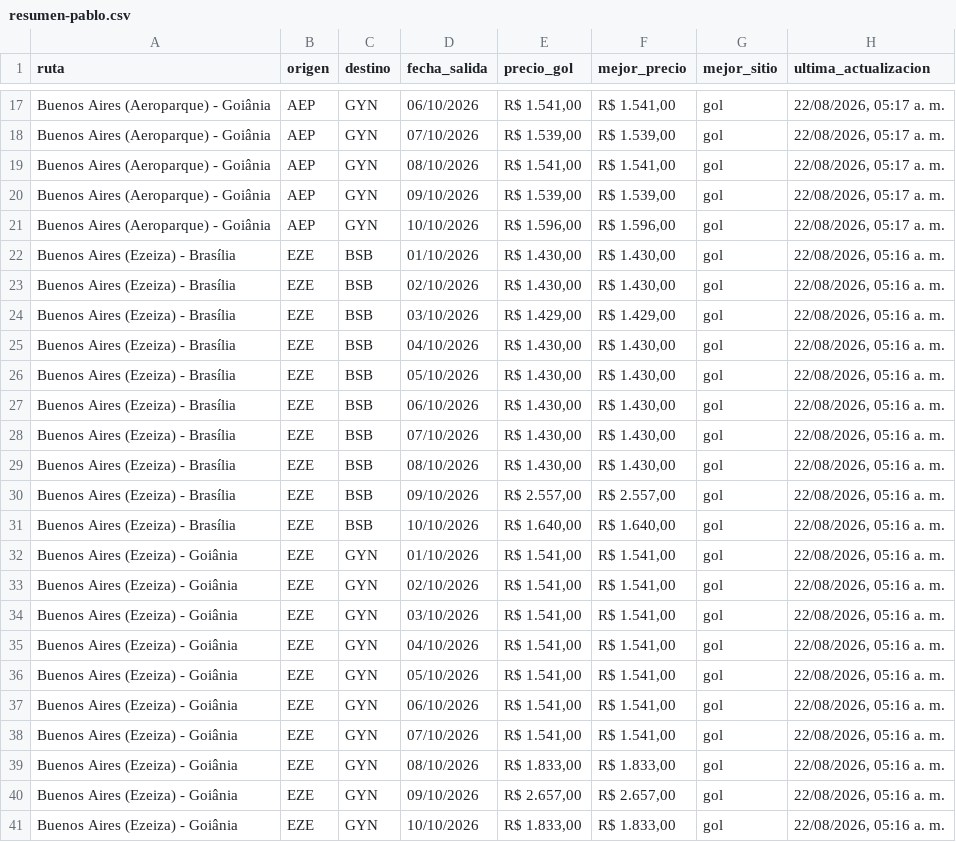
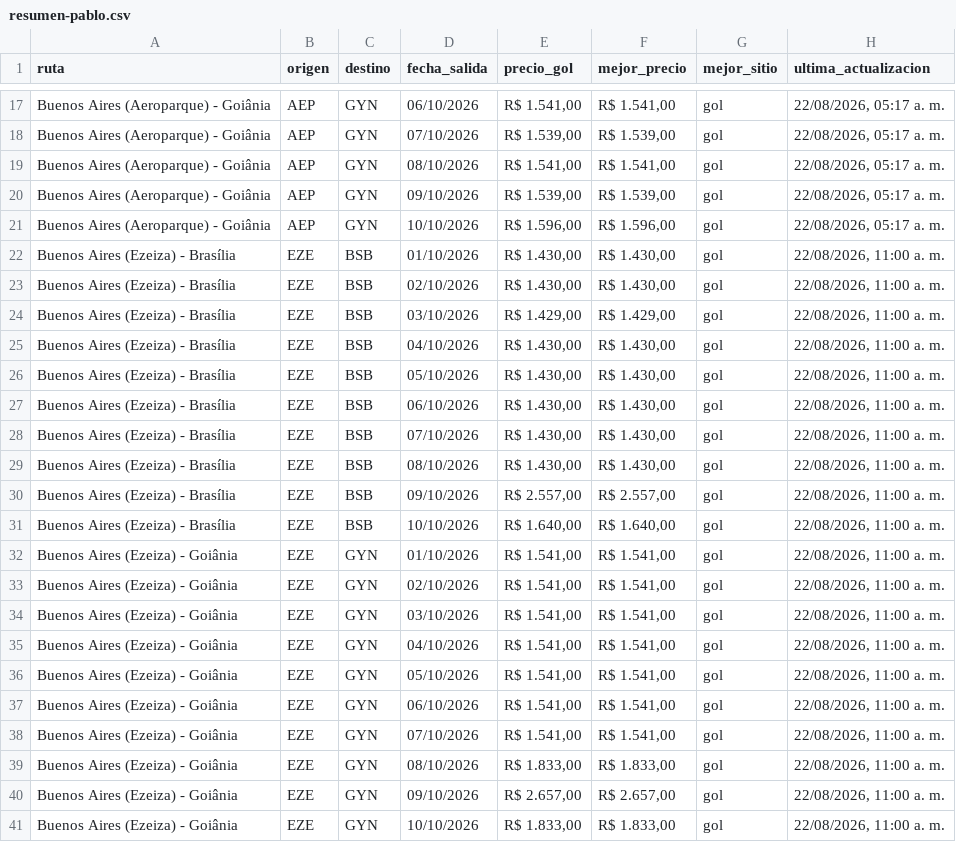
Before and after one commit to PabloNicolasAcevedo/vuelos-tracker, a CSV file: data/resumen-pablo.csv, drawn as a sheet; only a part is shown, gaps mark what is left out.

```diff
--- a/data/resumen-pablo.csv
+++ b/data/resumen-pablo.csv
@@ -21,21 +21,21 @@ Buenos Aires (Aeroparque) - Goiânia,AEP,GYN,09/10/2026,"R$ 1.539,00","R$ 1.53
 Buenos Aires (Aeroparque) - Goiânia,AEP,GYN,10/10/2026,"R$ 1.596,00","R$ 1.596,00",gol,"22/08/2026, 05:17 a. m."
-Buenos Aires (Ezeiza) - Brasília,EZE,BSB,01/10/2026,"R$ 1.430,00","R$ 1.430,00",gol,"22/08/2026, 05:16 a. m."
-Buenos Aires (Ezeiza) - Brasília,EZE,BSB,02/10/2026,"R$ 1.430,00","R$ 1.430,00",gol,"22/08/2026, 05:16 a. m."
-Buenos Aires (Ezeiza) - Brasília,EZE,BSB,03/10/2026,"R$ 1.429,00","R$ 1.429,00",gol,"22/08/2026, 05:16 a. m."
-Buenos Aires (Ezeiza) - Brasília,EZE,BSB,04/10/2026,"R$ 1.430,00","R$ 1.430,00",gol,"22/08/2026, 05:16 a. m."
-Buenos Aires (Ezeiza) - Brasília,EZE,BSB,05/10/2026,"R$ 1.430,00","R$ 1.430,00",gol,"22/08/2026, 05:16 a. m."
-Buenos Aires (Ezeiza) - Brasília,EZE,BSB,06/10/2026,"R$ 1.430,00","R$ 1.430,00",gol,"22/08/2026, 05:16 a. m."
-Buenos Aires (Ezeiza) - Brasília,EZE,BSB,07/10/2026,"R$ 1.430,00","R$ 1.430,00",gol,"22/08/2026, 05:16 a. m."
-Buenos Aires (Ezeiza) - Brasília,EZE,BSB,08/10/2026,"R$ 1.430,00","R$ 1.430,00",gol,"22/08/2026, 05:16 a. m."
-Buenos Aires (Ezeiza) - Brasília,EZE,BSB,09/10/2026,"R$ 2.557,00","R$ 2.557,00",gol,"22/08/2026, 05:16 a. m."
-Buenos Aires (Ezeiza) - Brasília,EZE,BSB,10/10/2026,"R$ 1.640,00","R$ 1.640,00",gol,"22/08/2026, 05:16 a. m."
-Buenos Aires (Ezeiza) - Goiânia,EZE,GYN,01/10/2026,"R$ 1.541,00","R$ 1.541,00",gol,"22/08/2026, 05:16 a. m."
-Buenos Aires (Ezeiza) - Goiânia,EZE,GYN,02/10/2026,"R$ 1.541,00","R$ 1.541,00",gol,"22/08/2026, 05:16 a. m."
-Buenos Aires (Ezeiza) - Goiânia,EZE,GYN,03/10/2026,"R$ 1.541,00","R$ 1.541,00",gol,"22/08/2026, 05:16 a. m."
-Buenos Aires (Ezeiza) - Goiânia,EZE,GYN,04/10/2026,"R$ 1.541,00","R$ 1.541,00",gol,"22/08/2026, 05:16 a. m."
-Buenos Aires (Ezeiza) - Goiânia,EZE,GYN,05/10/2026,"R$ 1.541,00","R$ 1.541,00",gol,"22/08/2026, 05:16 a. m."
-Buenos Aires (Ezeiza) - Goiânia,EZE,GYN,06/10/2026,"R$ 1.541,00","R$ 1.541,00",gol,"22/08/2026, 05:16 a. m."
-Buenos Aires (Ezeiza) - Goiânia,EZE,GYN,07/10/2026,"R$ 1.541,00","R$ 1.541,00",gol,"22/08/2026, 05:16 a. m."
-Buenos Aires (Ezeiza) - Goiânia,EZE,GYN,08/10/2026,"R$ 1.833,00","R$ 1.833,00",gol,"22/08/2026, 05:16 a. m."
-Buenos Aires (Ezeiza) - Goiânia,EZE,GYN,09/10/2026,"R$ 2.657,00","R$ 2.657,00",gol,"22/08/2026, 05:16 a. m."
-Buenos Aires (Ezeiza) - Goiânia,EZE,GYN,10/10/2026,"R$ 1.833,00","R$ 1.833,00",gol,"22/08/2026, 05:16 a. m."
+Buenos Aires (Ezeiza) - Brasília,EZE,BSB,01/10/2026,"R$ 1.430,00","R$ 1.430,00",gol,"22/08/2026, 11:00 a. m."
+Buenos Aires (Ezeiza) - Brasília,EZE,BSB,02/10/2026,"R$ 1.430,00","R$ 1.430,00",gol,"22/08/2026, 11:00 a. m."
+Buenos Aires (Ezeiza) - Brasília,EZE,BSB,03/10/2026,"R$ 1.429,00","R$ 1.429,00",gol,"22/08/2026, 11:00 a. m."
+Buenos Aires (Ezeiza) - Brasília,EZE,BSB,04/10/2026,"R$ 1.430,00","R$ 1.430,00",gol,"22/08/2026, 11:00 a. m."
+Buenos Aires (Ezeiza) - Brasília,EZE,BSB,05/10/2026,"R$ 1.430,00","R$ 1.430,00",gol,"22/08/2026, 11:00 a. m."
+Buenos Aires (Ezeiza) - Brasília,EZE,BSB,06/10/2026,"R$ 1.430,00","R$ 1.430,00",gol,"22/08/2026, 11:00 a. m."
+Buenos Aires (Ezeiza) - Brasília,EZE,BSB,07/10/2026,"R$ 1.430,00","R$ 1.430,00",gol,"22/08/2026, 11:00 a. m."
+Buenos Aires (Ezeiza) - Brasília,EZE,BSB,08/10/2026,"R$ 1.430,00","R$ 1.430,00",gol,"22/08/2026, 11:00 a. m."
+Buenos Aires (Ezeiza) - Brasília,EZE,BSB,09/10/2026,"R$ 2.557,00","R$ 2.557,00",gol,"22/08/2026, 11:00 a. m."
+Buenos Aires (Ezeiza) - Brasília,EZE,BSB,10/10/2026,"R$ 1.640,00","R$ 1.640,00",gol,"22/08/2026, 11:00 a. m."
+Buenos Aires (Ezeiza) - Goiânia,EZE,GYN,01/10/2026,"R$ 1.541,00","R$ 1.541,00",gol,"22/08/2026, 11:00 a. m."
+Buenos Aires (Ezeiza) - Goiânia,EZE,GYN,02/10/2026,"R$ 1.541,00","R$ 1.541,00",gol,"22/08/2026, 11:00 a. m."
+Buenos Aires (Ezeiza) - Goiânia,EZE,GYN,03/10/2026,"R$ 1.541,00","R$ 1.541,00",gol,"22/08/2026, 11:00 a. m."
+Buenos Aires (Ezeiza) - Goiânia,EZE,GYN,04/10/2026,"R$ 1.541,00","R$ 1.541,00",gol,"22/08/2026, 11:00 a. m."
+Buenos Aires (Ezeiza) - Goiânia,EZE,GYN,05/10/2026,"R$ 1.541,00","R$ 1.541,00",gol,"22/08/2026, 11:00 a. m."
+Buenos Aires (Ezeiza) - Goiânia,EZE,GYN,06/10/2026,"R$ 1.541,00","R$ 1.541,00",gol,"22/08/2026, 11:00 a. m."
+Buenos Aires (Ezeiza) - Goiânia,EZE,GYN,07/10/2026,"R$ 1.541,00","R$ 1.541,00",gol,"22/08/2026, 11:00 a. m."
+Buenos Aires (Ezeiza) - Goiânia,EZE,GYN,08/10/2026,"R$ 1.833,00","R$ 1.833,00",gol,"22/08/2026, 11:00 a. m."
+Buenos Aires (Ezeiza) - Goiânia,EZE,GYN,09/10/2026,"R$ 2.657,00","R$ 2.657,00",gol,"22/08/2026, 11:00 a. m."
+Buenos Aires (Ezeiza) - Goiânia,EZE,GYN,10/10/2026,"R$ 1.833,00","R$ 1.833,00",gol,"22/08/2026, 11:00 a. m."
```
Also changed, not shown: data/resumen-david.csv, 13 other files.
